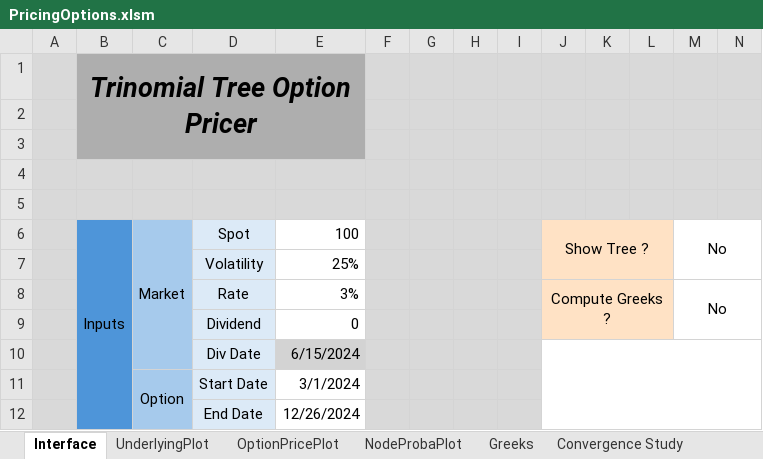
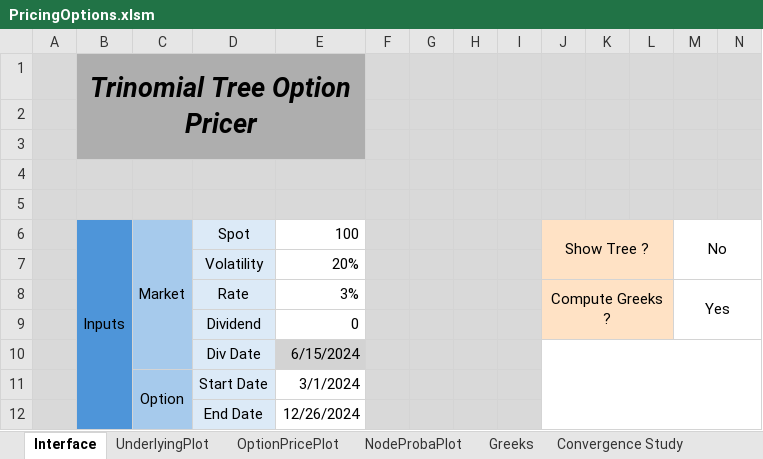
Before and after one commit to baptistedfr/Trinomial-Tree, an Excel workbook: PricingOptions.xlsm, sheet Interface, drawn as a sheet; only a part is shown; values as stored, in another font and other column widths than the file's, no borders; charts and pictures and conditional formats not drawn; the diff covers the shown part only; the diff names each change by its address in the sheet, - before the commit and + after, or states it on an @@ line.

```diff
--- a/PricingOptions.xlsm (sheet Interface)
+++ b/PricingOptions.xlsm (sheet Interface)
-E7: 25%
+E7: 20%
-M8: No
+M8: Yes
```
Also changed, not shown: 10 added rows, 10 removed rows, 10 edited cells and cell formats elsewhere in this sheet, sheet Convergence Study, sheet Gap Study, charts or pictures.
